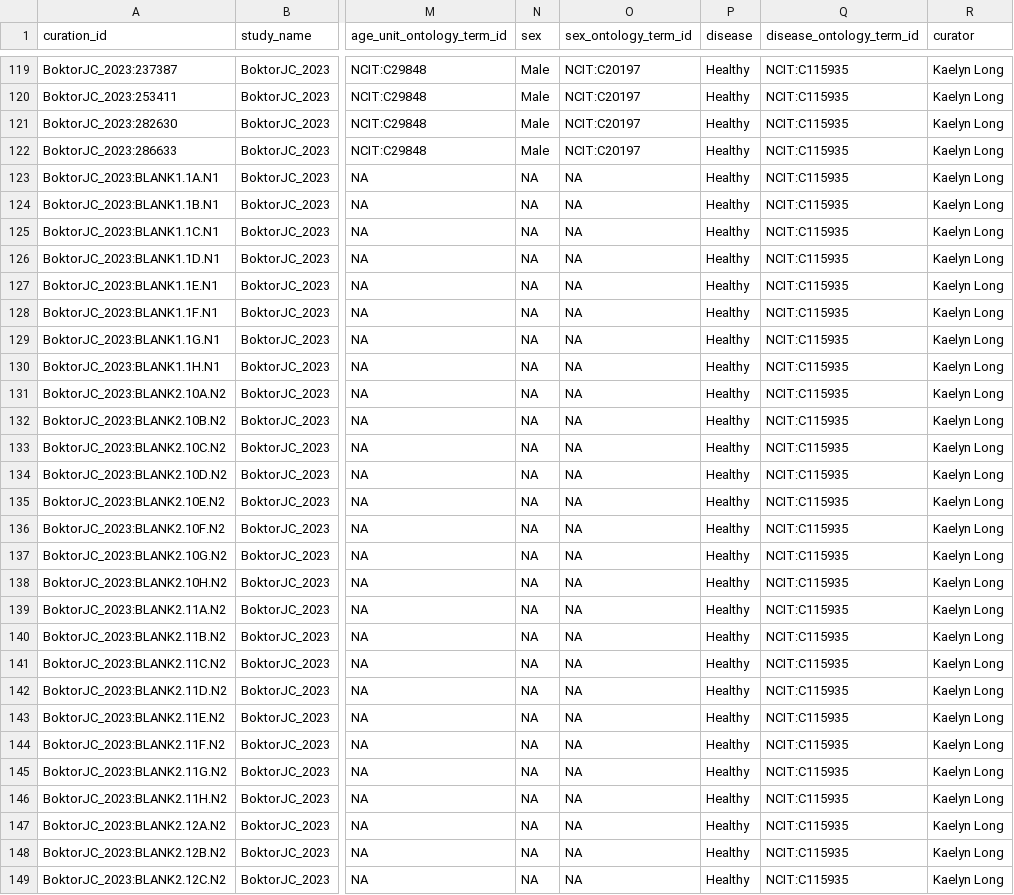
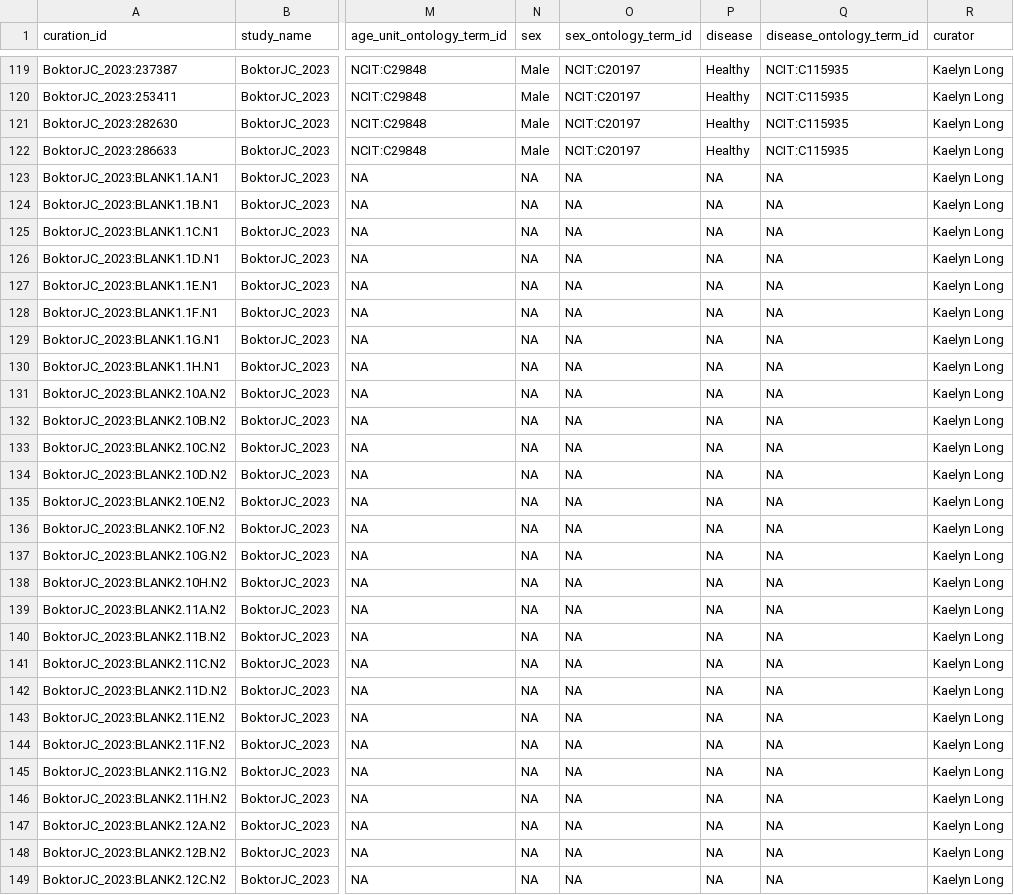
Before and after one commit to ASAP-MAC/parkinsonsManualCuration, a CSV file: curated_metadata/BoktorJC_2023_curated_metadata.csv, drawn as a sheet; only a part is shown, gaps mark what is left out; the diff covers the shown part only; the diff names each change by its address in the sheet, - before the commit and + after, or states it on an @@ line.

```diff
--- a/curated_metadata/BoktorJC_2023_curated_metadata.csv
+++ b/curated_metadata/BoktorJC_2023_curated_metadata.csv
-P123:P149 (disease): Healthy
+P123:P149 (disease): NA
-Q123:Q149 (disease_ontology_term_id): NCIT:C115935
+Q123:Q149 (disease_ontology_term_id): NA
```
Also changed, not shown: 62 edited cells elsewhere in this file, curated_metadata/MaoL_2021_curated_metadata.csv, 11 other files.
